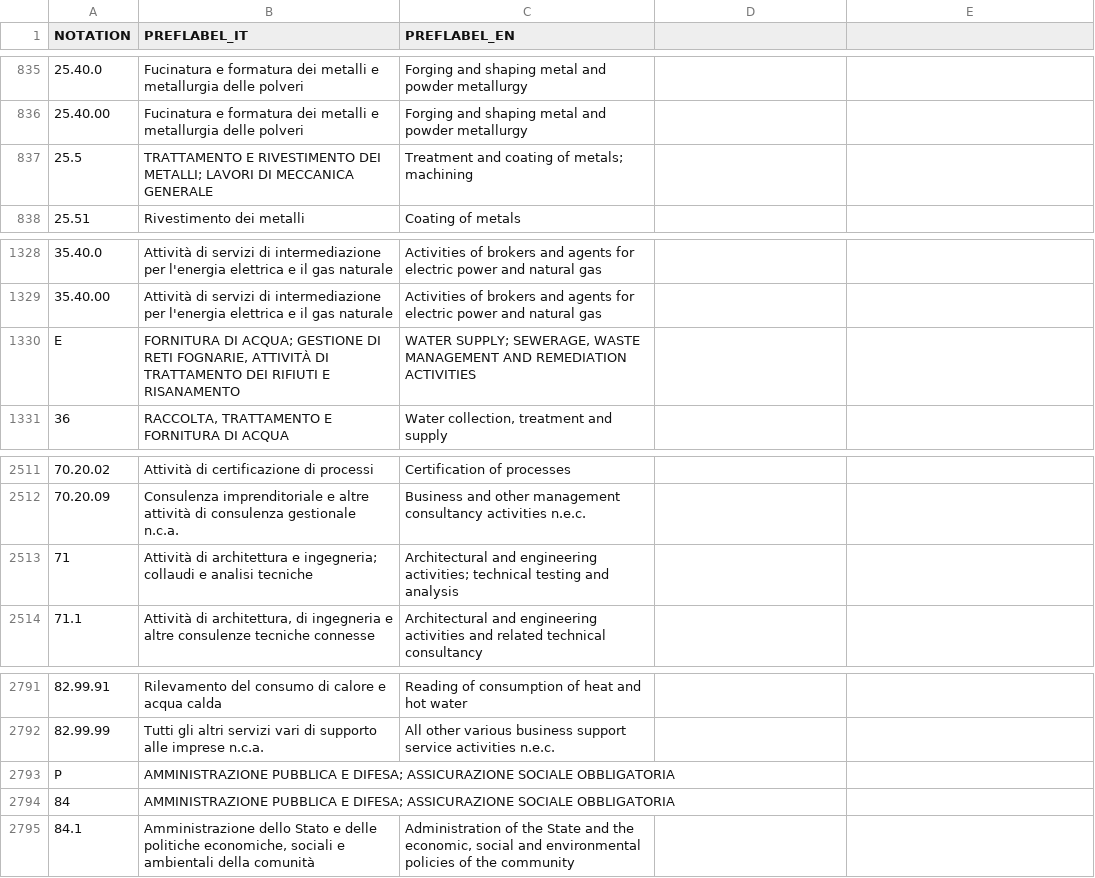
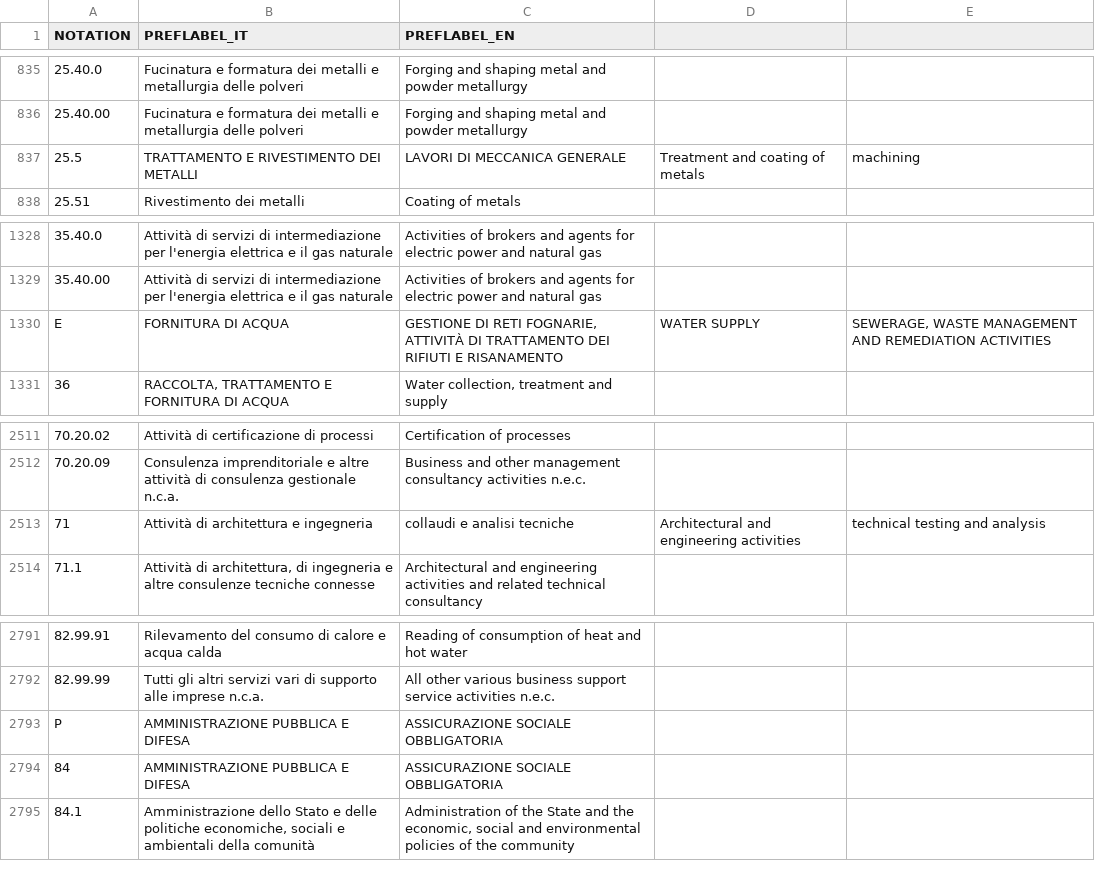
Before and after one commit to istat/ndc-ontologie-vocabolari-controllati, a CSV file: assets/controlled-vocabularies/classifications-for-organizations/ateco-2025/ateco-2025.csv, drawn as a sheet; only a part is shown, gaps mark what is left out; the diff covers the shown part only; the diff names each change by its address in the sheet, - before the commit and + after, or states it on an @@ line.

```diff
--- a/assets/controlled-vocabularies/classifications-for-organizations/ateco-2025/ateco-2025.csv
+++ b/assets/controlled-vocabularies/classifications-for-organizations/ateco-2025/ateco-2025.csv
-B837 (PREFLABEL_IT): …RIVESTIMENTO DEI METALLI; LAVORI DI MECCANICA GENERALE
+B837 (PREFLABEL_IT): …RIVESTIMENTO DEI METALLI
-C837 (PREFLABEL_EN): Treatment and coating of metals; machining
+C837 (PREFLABEL_EN): LAVORI DI MECCANICA GENERALE
-D837: (empty)
+D837: Treatment and coating of metals
-E837: (empty)
+E837: machining
-B1330 (PREFLABEL_IT): FORNITURA DI ACQUA; GESTIONE DI RETI FOGNARIE, ATTIVITÀ DI TRATTAMENTO DEI RIFIUTI E RISANAMENTO
+B1330 (PREFLABEL_IT): FORNITURA DI ACQUA
-C1330 (PREFLABEL_EN): WATER SUPPLY; SEWERAGE, WASTE MANAGEMENT AND REMEDIATION ACTIVITIES
+C1330 (PREFLABEL_EN): GESTIONE DI RETI FOGNARIE, ATTIVITÀ DI TRATTAMENTO DEI RIFIUTI E RISANAMENTO
-D1330: (empty)
+D1330: WATER SUPPLY
-E1330: (empty)
+E1330: SEWERAGE, WASTE MANAGEMENT AND REMEDIATION ACTIVITIES
-B2513 (PREFLABEL_IT): …architettura e ingegneria; collaudi e analisi tecniche
+B2513 (PREFLABEL_IT): …architettura e ingegneria
-C2513 (PREFLABEL_EN): Architectural and engineering activities; technical testing and analysis
+C2513 (PREFLABEL_EN): collaudi e analisi tecniche
-D2513: (empty)
+D2513: Architectural and engineering activities
-E2513: (empty)
+E2513: technical testing and analysis
-B2793:B2794 (PREFLABEL_IT): …PUBBLICA E DIFESA; ASSICURAZIONE SOCIALE OBBLIGATORIA
+B2793:B2794 (PREFLABEL_IT): …PUBBLICA E DIFESA
-C2793:C2794 (PREFLABEL_EN): (empty)
+C2793:C2794 (PREFLABEL_EN): ASSICURAZIONE SOCIALE OBBLIGATORIA
```
Also changed, not shown: 44 edited cells elsewhere in this file, 1 other file.
